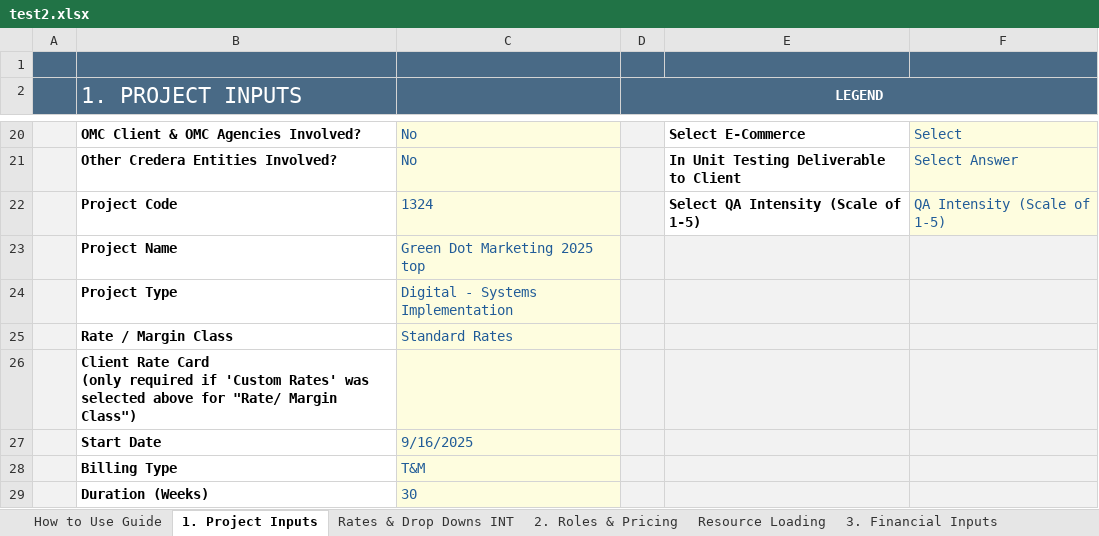
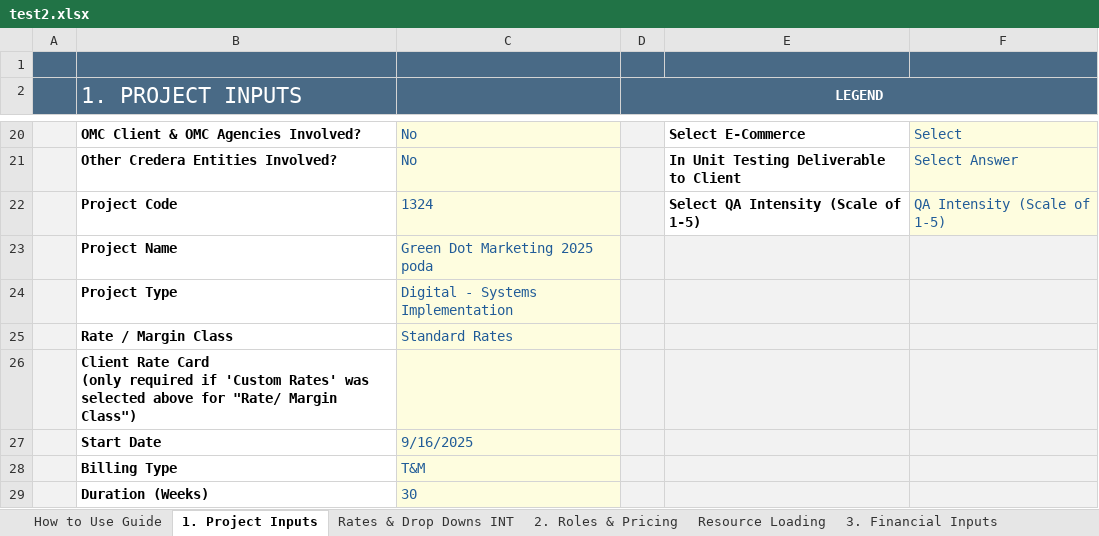
Before and after one commit to darvi-sunny/Test-Download, an Excel workbook: test2.xlsx, sheet 1. Project Inputs, drawn as a sheet; only a part is shown, gaps mark what is left out; values as stored, in another font and other column widths than the file's, no borders; conditional formats not drawn; the diff names each change by its address in the sheet, - before the commit and + after, or states it on an @@ line.

Commit message:
poda

```diff
--- a/test2.xlsx (sheet 1. Project Inputs)
+++ b/test2.xlsx (sheet 1. Project Inputs)
-C23: Green Dot Marketing 2025 top
+C23: Green Dot Marketing 2025 poda
```
Also changed, not shown: sheet 6. Commercial Review, sheet 4. Summary & Totals, sheet Optional - Scope Estimation, sheet Resource Loading, hidden cells.
